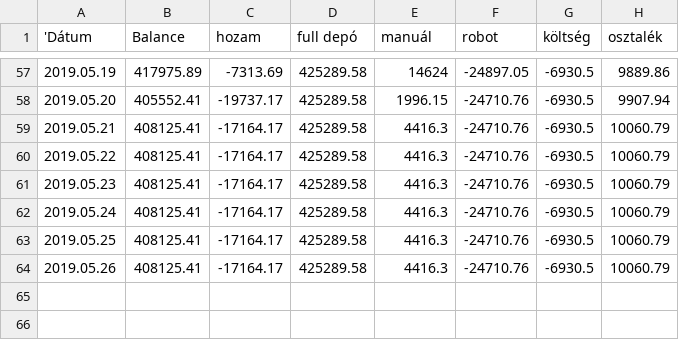
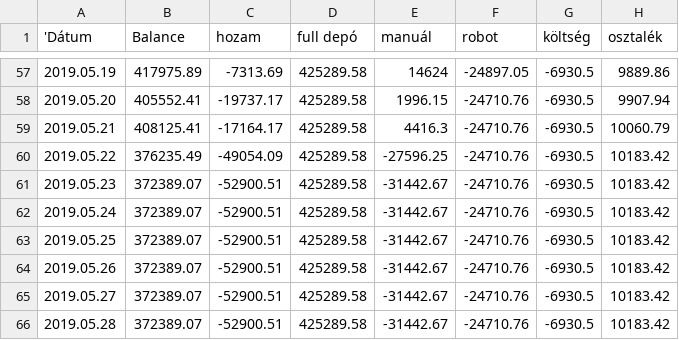
Before and after one commit to Nyolczas/Trade, a CSV file: WebStatement1905/csv/balanceChartData.csv, drawn as a sheet; only a part is shown, gaps mark what is left out.

```diff
--- a/WebStatement1905/csv/balanceChartData.csv
+++ b/WebStatement1905/csv/balanceChartData.csv
@@ -59,6 +59,8 @@
 "2019.05.21",408125.41,-17164.17,425289.58,4416.3,-24710.76,-6930.5,10060.79
-"2019.05.22",408125.41,-17164.17,425289.58,4416.3,-24710.76,-6930.5,10060.79
-"2019.05.23",408125.41,-17164.17,425289.58,4416.3,-24710.76,-6930.5,10060.79
-"2019.05.24",408125.41,-17164.17,425289.58,4416.3,-24710.76,-6930.5,10060.79
-"2019.05.25",408125.41,-17164.17,425289.58,4416.3,-24710.76,-6930.5,10060.79
-"2019.05.26",408125.41,-17164.17,425289.58,4416.3,-24710.76,-6930.5,10060.79
+"2019.05.22",376235.49,-49054.09,425289.58,-27596.25,-24710.76,-6930.5,10183.42
+"2019.05.23",372389.07,-52900.51,425289.58,-31442.67,-24710.76,-6930.5,10183.42
+"2019.05.24",372389.07,-52900.51,425289.58,-31442.67,-24710.76,-6930.5,10183.42
+"2019.05.25",372389.07,-52900.51,425289.58,-31442.67,-24710.76,-6930.5,10183.42
+"2019.05.26",372389.07,-52900.51,425289.58,-31442.67,-24710.76,-6930.5,10183.42
+"2019.05.27",372389.07,-52900.51,425289.58,-31442.67,-24710.76,-6930.5,10183.42
+"2019.05.28",372389.07,-52900.51,425289.58,-31442.67,-24710.76,-6930.5,10183.42
```
Also changed, not shown: WebStatement1905/csv/monthlyChartData.csv, WebStatement1905/mt4data/FullHistory_27019217.csv, 1 other file.
